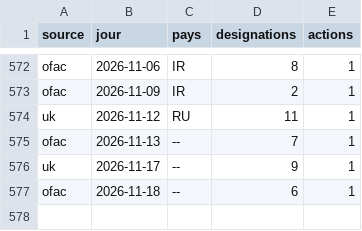
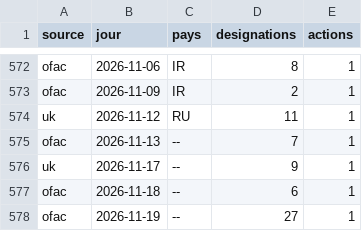
Before and after one commit to Othman-Benbrahim/metac-bot-template, a CSV file: registre/sanctions.csv, drawn as a sheet; only a part is shown, gaps mark what is left out; the diff names each change by its address in the sheet, - before the commit and + after, or states it on an @@ line.

Commit message:
registre : sanctions du 2026-11-20

```diff
--- a/registre/sanctions.csv
+++ b/registre/sanctions.csv
+row 578: ofac | 2026-11-19 | -- | 27 | 1
```
